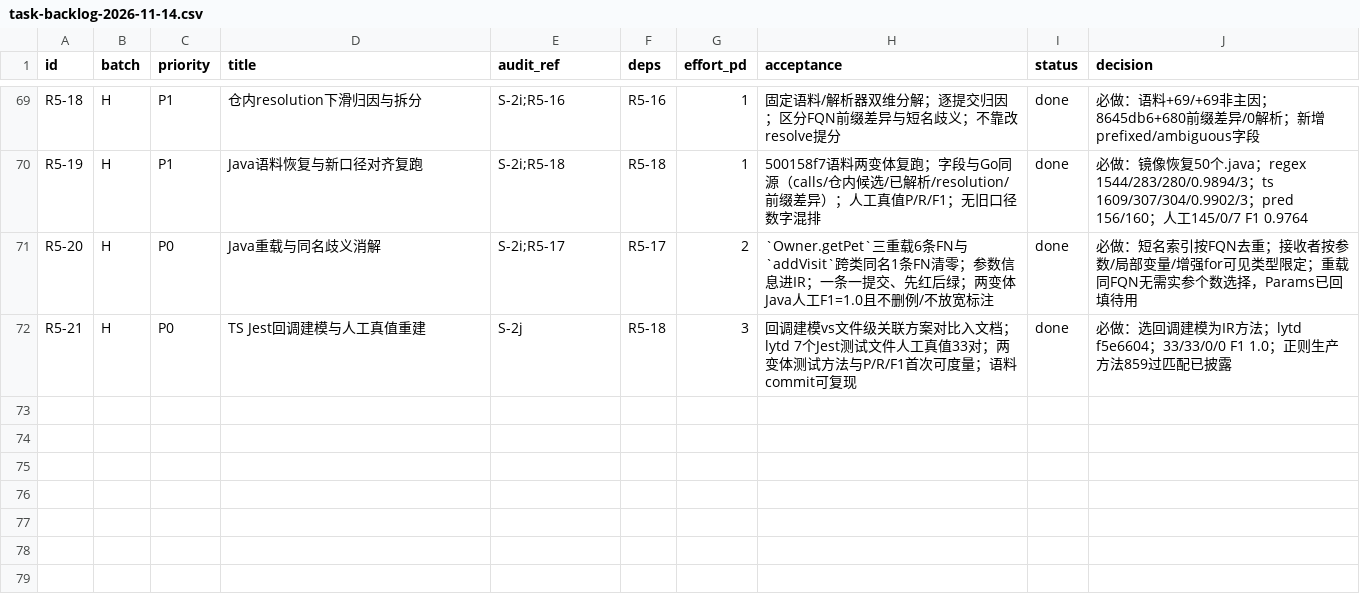
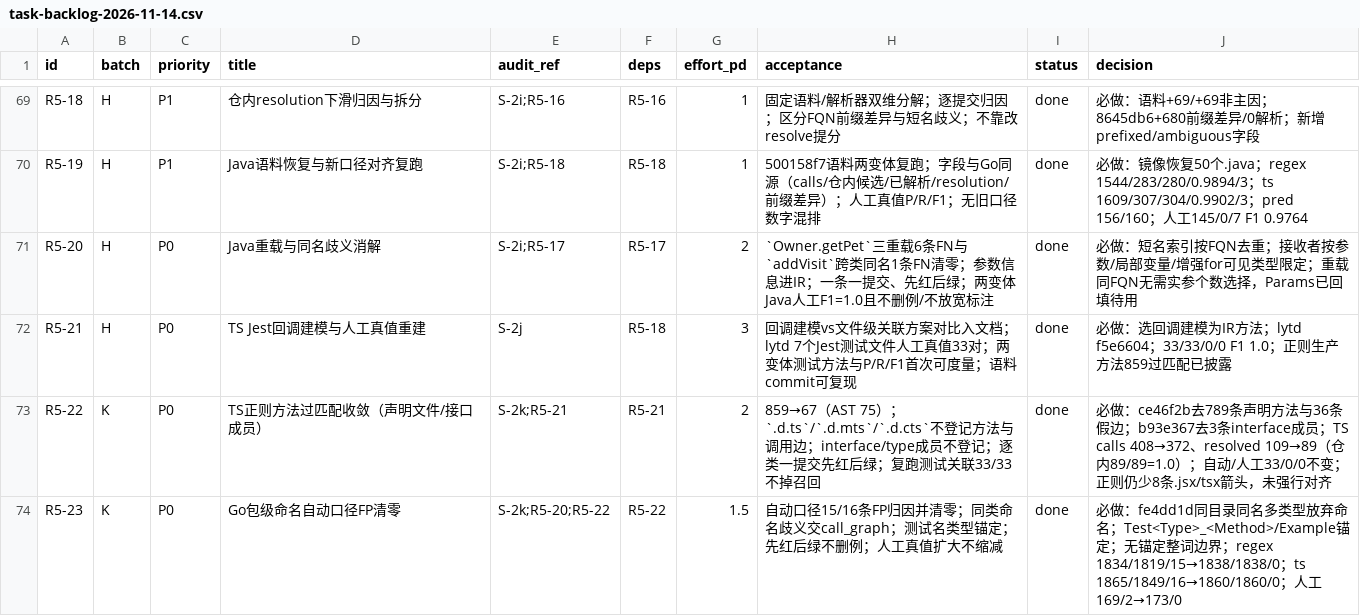
Before and after one commit to idcu/CodeSchema, a CSV file: 2026-11-14/roadmap/outputs/task-backlog-2026-11-14.csv, drawn as a sheet; only a part is shown, gaps mark what is left out; the diff names each change by its address in the sheet, - before the commit and + after, or states it on an @@ line.

Commit message:
docs(bench): S-2k 方法解析精度收敛与 Go 命名 FP 清零
TS 正则：859 → 67（AST 75），多出的 789 条来自 .d.ts 声明文件、3 条来自
interface/type 成员；删除 36 条假调用边后 calls 408 → 372、resolved 109 → 89
（仓内 89/89 = 1.0），自动/人工测试关联保持 33/0/0。

Go 命名：自动口径 FP 15/16 → 0（regex 1838/1838/0/0、treesitter 1860/1860/0/0，
F1 1.0）；人工真值按「扩大真值、不删例」169 → 173 对，两变体 173/0/0。
收敛后调用图与测试关联召回未下降（Go FN 0、TS 33/33）。

门禁：go build / go vet / go vet -tags "pg redis treesitter" / make test /
make fmt-check / make counts-check / make verify-tags 全绿；非 vendor LoC 66464。

```diff
--- a/2026-11-14/roadmap/outputs/task-backlog-2026-11-14.csv
+++ b/2026-11-14/roadmap/outputs/task-backlog-2026-11-14.csv
+row 73: R5-22 | K | P0 | TS正则方法过匹配收敛（声明文件/接口成员） | S-2k;R5-21 | R5-21 | 2 | 859→67（AST 75）；`.d.ts`/`.d.mts`/`.d.cts`不登记方法与调用边；interface/type成员不登记；逐类一提交先红后绿；复跑测试关联33/33不掉召回 | done | 必做：ce46f2b去789条声明方法与36条假边；b93e367去3条interface成员；TS calls 408→372、resolved 109→89（仓内89/89=1.0）；自动/人工33/0/0不变；正则仍少8条.jsx/tsx箭头，未强行对齐
+row 74: R5-23 | K | P0 | Go包级命名自动口径FP清零 | S-2k;R5-20;R5-22 | R5-22 | 1.5 | 自动口径15/16条FP归因并清零；同类命名歧义交call_graph；测试名类型锚定；先红后绿不删例；人工真值扩大不缩减 | done | 必做：fe4dd1d同目录同名多类型放弃命名；Test<Type>_<Method>/Example锚定；无锚定整词边界；regex 1834/1819/15→1838/1838/0；ts 1865/1849/16→1860/1860/0；人工169/2→173/0
```
Also changed, not shown: 11 other files.
